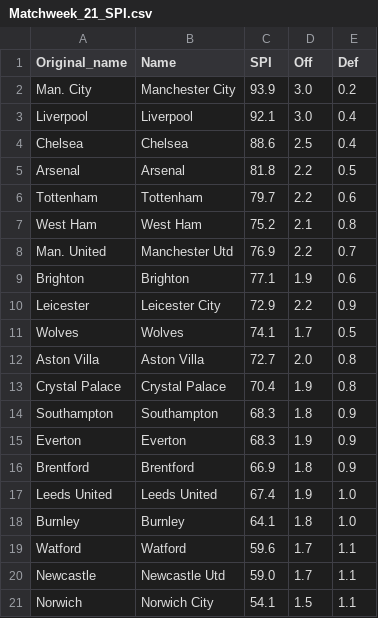
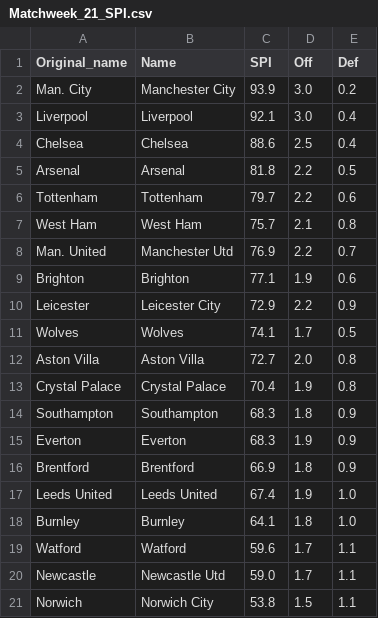
Before and after one commit to weaversd/EPL_2021-2022, a CSV file: SPI_tables/Matchweek_21_SPI.csv, drawn as a sheet.

```diff
--- a/SPI_tables/Matchweek_21_SPI.csv
+++ b/SPI_tables/Matchweek_21_SPI.csv
@@ -6,3 +6,3 @@
 "Tottenham","Tottenham","79.7","2.2","0.6"
-"West Ham","West Ham","75.2","2.1","0.8"
+"West Ham","West Ham","75.7","2.1","0.8"
 "Man. United","Manchester Utd","76.9","2.2","0.7"
@@ -20,2 +20,2 @@
 "Newcastle","Newcastle Utd","59.0","1.7","1.1"
-"Norwich","Norwich City","54.1","1.5","1.1"
+"Norwich","Norwich City","53.8","1.5","1.1"
```
Also changed, not shown: current_table_output/Matchweek_21_table.csv, 33 other files.
